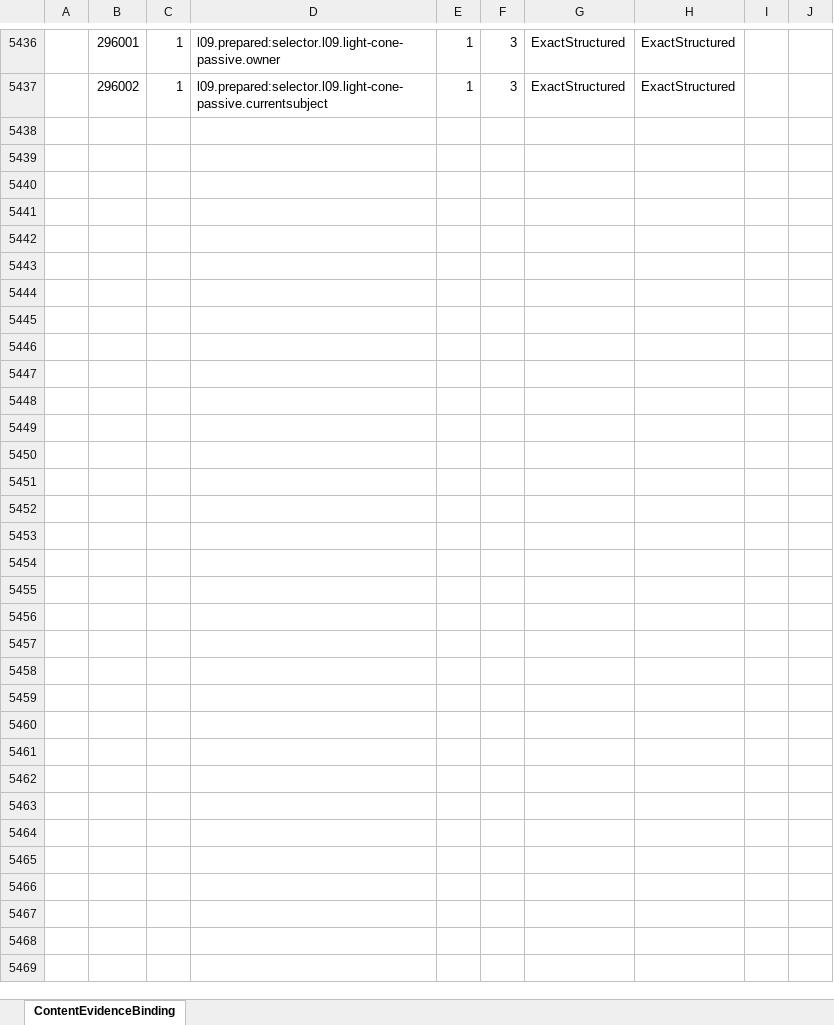
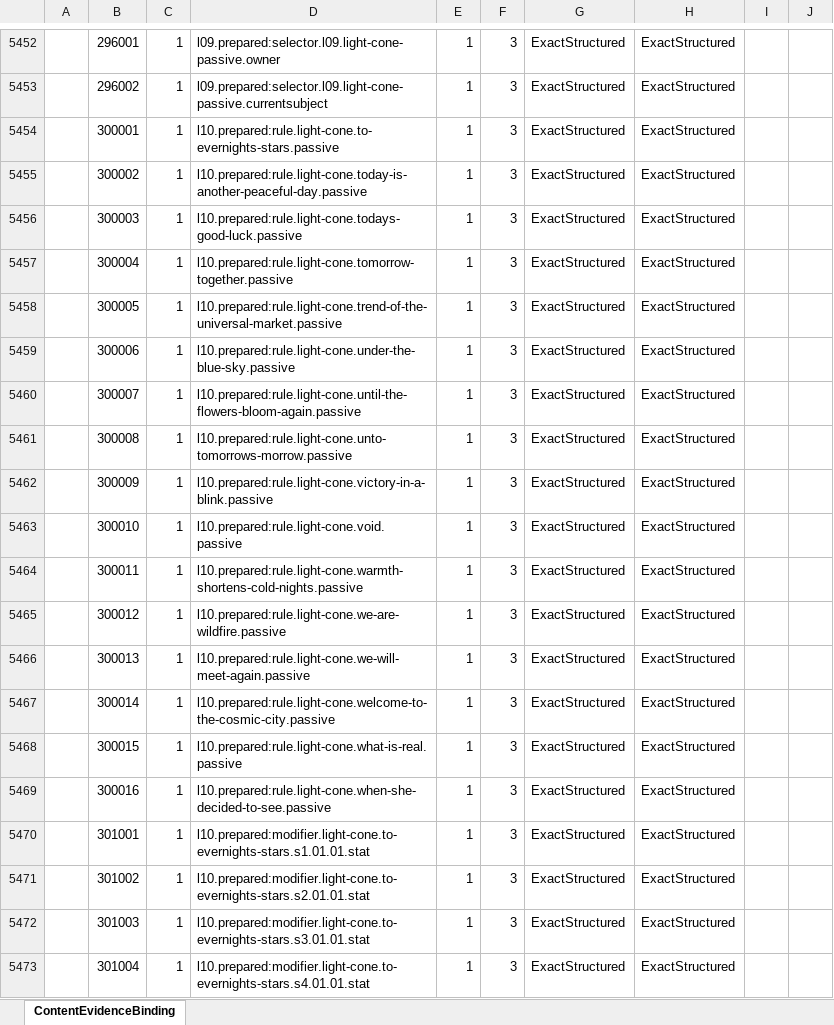
Before and after one commit to realm-labs/starclock, an Excel workbook: config/data/ContentEvidenceBinding.xlsx, sheet ContentEvidenceBinding, drawn as a sheet; only a part is shown, gaps mark what is left out; values as stored, in another font and other column widths than the file's, no borders; the diff covers the shown part only; the diff names each change by its address in the sheet, - before the commit and + after, or states it on an @@ line.

```diff
--- a/config/data/ContentEvidenceBinding.xlsx (sheet ContentEvidenceBinding)
+++ b/config/data/ContentEvidenceBinding.xlsx (sheet ContentEvidenceBinding)
+row 5454:  | 300001 | 1 | l10.prepared:rule.light-cone.to-evernights-stars.passive | 1 | 3 | ExactStructured | ExactStructured
+row 5455:  | 300002 | 1 | l10.prepared:rule.light-cone.today-is-another-peaceful-day.passive | 1 | 3 | ExactStructured | ExactStructured
+row 5456:  | 300003 | 1 | l10.prepared:rule.light-cone.todays-good-luck.passive | 1 | 3 | ExactStructured | ExactStructured
+row 5457:  | 300004 | 1 | l10.prepared:rule.light-cone.tomorrow-together.passive | 1 | 3 | ExactStructured | ExactStructured
+row 5458:  | 300005 | 1 | l10.prepared:rule.light-cone.trend-of-the-universal-market.passive | 1 | 3 | ExactStructured | ExactStructured
+row 5459:  | 300006 | 1 | l10.prepared:rule.light-cone.under-the-blue-sky.passive | 1 | 3 | ExactStructured | ExactStructured
+row 5460:  | 300007 | 1 | l10.prepared:rule.light-cone.until-the-flowers-bloom-again.passive | 1 | 3 | ExactStructured | ExactStructured
+row 5461:  | 300008 | 1 | l10.prepared:rule.light-cone.unto-tomorrows-morrow.passive | 1 | 3 | ExactStructured | ExactStructured
+row 5462:  | 300009 | 1 | l10.prepared:rule.light-cone.victory-in-a-blink.passive | 1 | 3 | ExactStructured | ExactStructured
+row 5463:  | 300010 | 1 | l10.prepared:rule.light-cone.void.passive | 1 | 3 | ExactStructured | ExactStructured
+row 5464:  | 300011 | 1 | l10.prepared:rule.light-cone.warmth-shortens-cold-nights.passive | 1 | 3 | ExactStructured | ExactStructured
+row 5465:  | 300012 | 1 | l10.prepared:rule.light-cone.we-are-wildfire.passive | 1 | 3 | ExactStructured | ExactStructured
+row 5466:  | 300013 | 1 | l10.prepared:rule.light-cone.we-will-meet-again.passive | 1 | 3 | ExactStructured | ExactStructured
+row 5467:  | 300014 | 1 | l10.prepared:rule.light-cone.welcome-to-the-cosmic-city.passive | 1 | 3 | ExactStructured | ExactStructured
+row 5468:  | 300015 | 1 | l10.prepared:rule.light-cone.what-is-real.passive | 1 | 3 | ExactStructured | ExactStructured
+row 5469:  | 300016 | 1 | l10.prepared:rule.light-cone.when-she-decided-to-see.passive | 1 | 3 | ExactStructured | ExactStructured
+row 5470:  | 301001 | 1 | l10.prepared:modifier.light-cone.to-evernights-stars.s1.01.01.stat | 1 | 3 | ExactStructured | ExactStructured
+row 5471:  | 301002 | 1 | l10.prepared:modifier.light-cone.to-evernights-stars.s2.01.01.stat | 1 | 3 | ExactStructured | ExactStructured
+row 5472:  | 301003 | 1 | l10.prepared:modifier.light-cone.to-evernights-stars.s3.01.01.stat | 1 | 3 | ExactStructured | ExactStructured
+row 5473:  | 301004 | 1 | l10.prepared:modifier.light-cone.to-evernights-stars.s4.01.01.stat | 1 | 3 | ExactStructured | ExactStructured
```
Also changed, not shown: 74 added rows elsewhere in this sheet, config/data/ContentIdentity.xlsx, config/data/LightConeStat.xlsx, 30 other files.
